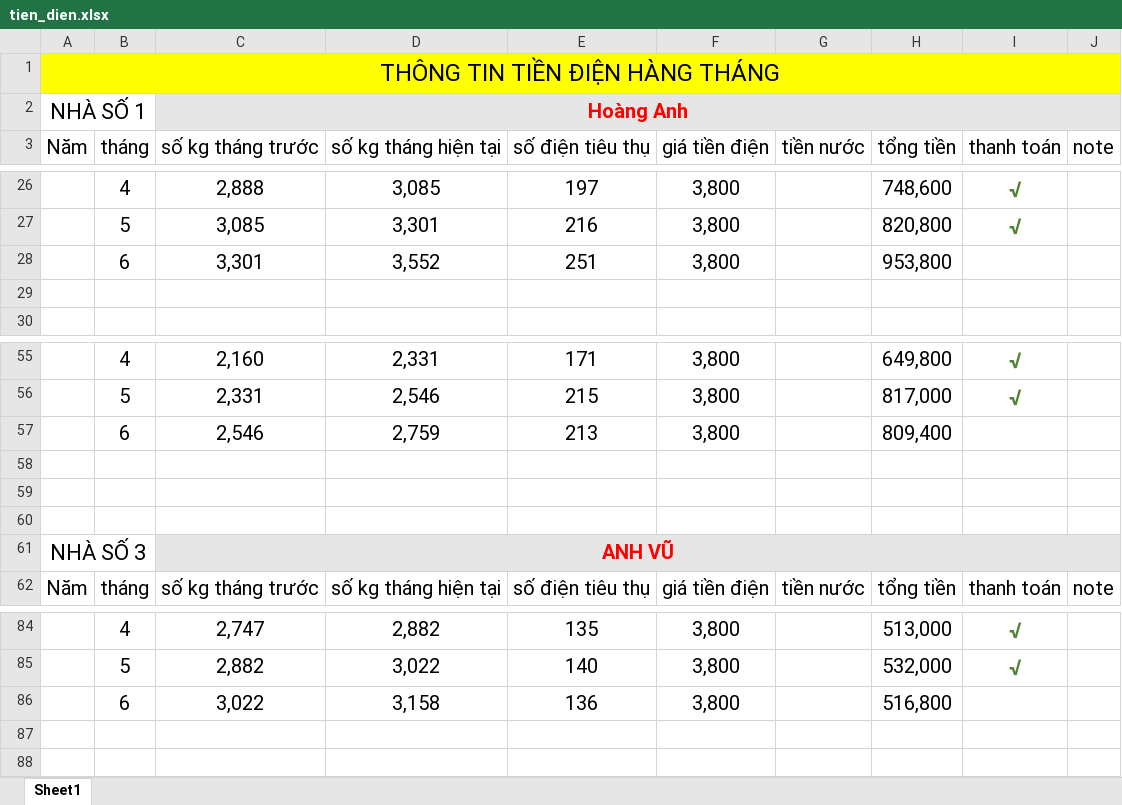
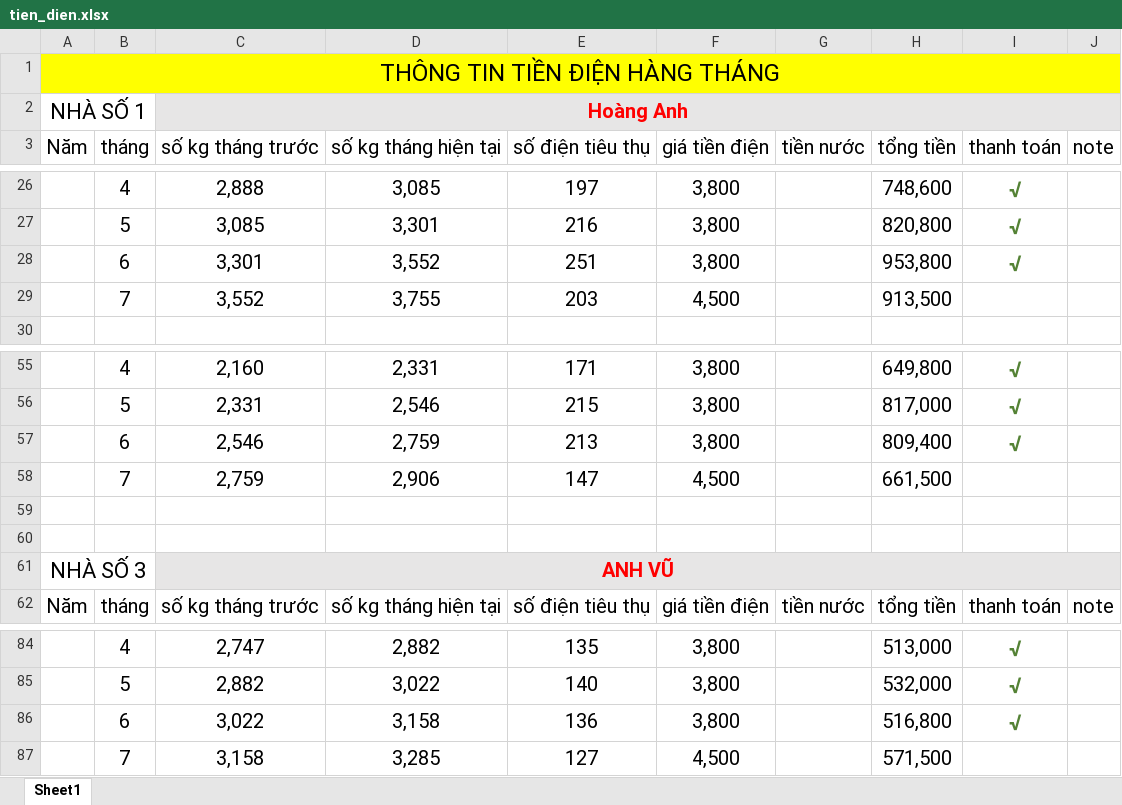
Before and after one commit to trannhon70/tien_dien, an Excel workbook: tien_dien.xlsx, sheet Sheet1, drawn as a sheet; only a part is shown, gaps mark what is left out; values as stored, in another font and other column widths than the file's, no borders; the diff names each change by its address in the sheet, - before the commit and + after, or states it on an @@ line.

Commit message:
update

```diff
--- a/tien_dien.xlsx (sheet Sheet1)
+++ b/tien_dien.xlsx (sheet Sheet1)
-I28 (thanh toán): (empty)
+I28 (thanh toán): √
-row 29: (empty)
+row 29:  | 7 | 3,552 | 3,755 | 203 | 4,500 |  | 913,500
-I57 (thanh toán): (empty)
+I57 (thanh toán): √
-row 58: (empty)
+row 58:  | 7 | 2,759 | 2,906 | 147 | 4,500 |  | 661,500
-I86 (thanh toán): (empty)
+I86 (thanh toán): √
+row 87:  | 7 | 3,158 | 3,285 | 127 | 4,500 |  | 571,500
```
